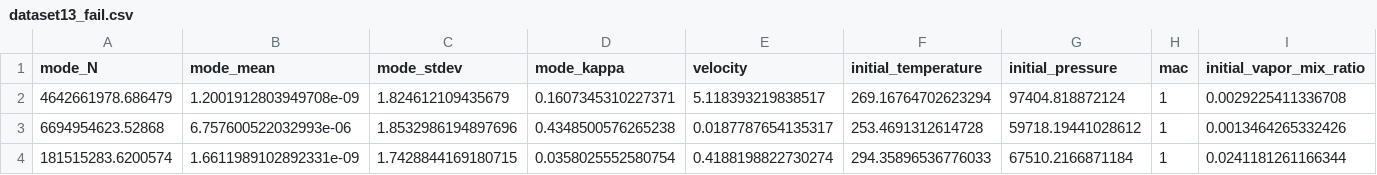
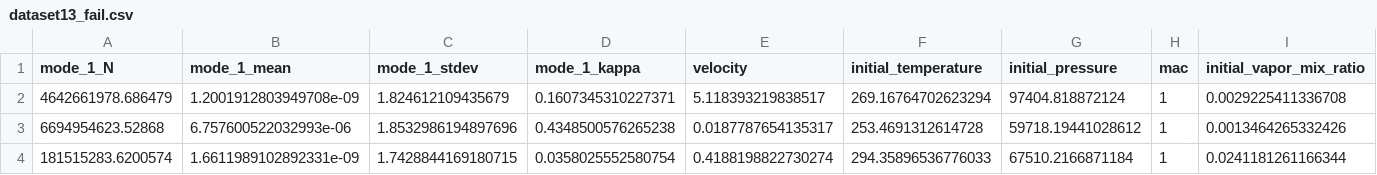
Before and after one commit to mikhailmints/AerosolActivationEmulation, a CSV file: datasets/dataset13_fail.csv, drawn as a sheet; only a part is shown; the diff names each change by its address in the sheet, - before the commit and + after, or states it on an @@ line.

```diff
--- a/datasets/dataset13_fail.csv
+++ b/datasets/dataset13_fail.csv
-A1: mode_N
+A1: mode_1_N
-B1: mode_mean
+B1: mode_1_mean
-C1: mode_stdev
+C1: mode_1_stdev
-D1: mode_kappa
+D1: mode_1_kappa
```
Also changed, not shown: datasets/dataset13_test.csv, 29 other files.
